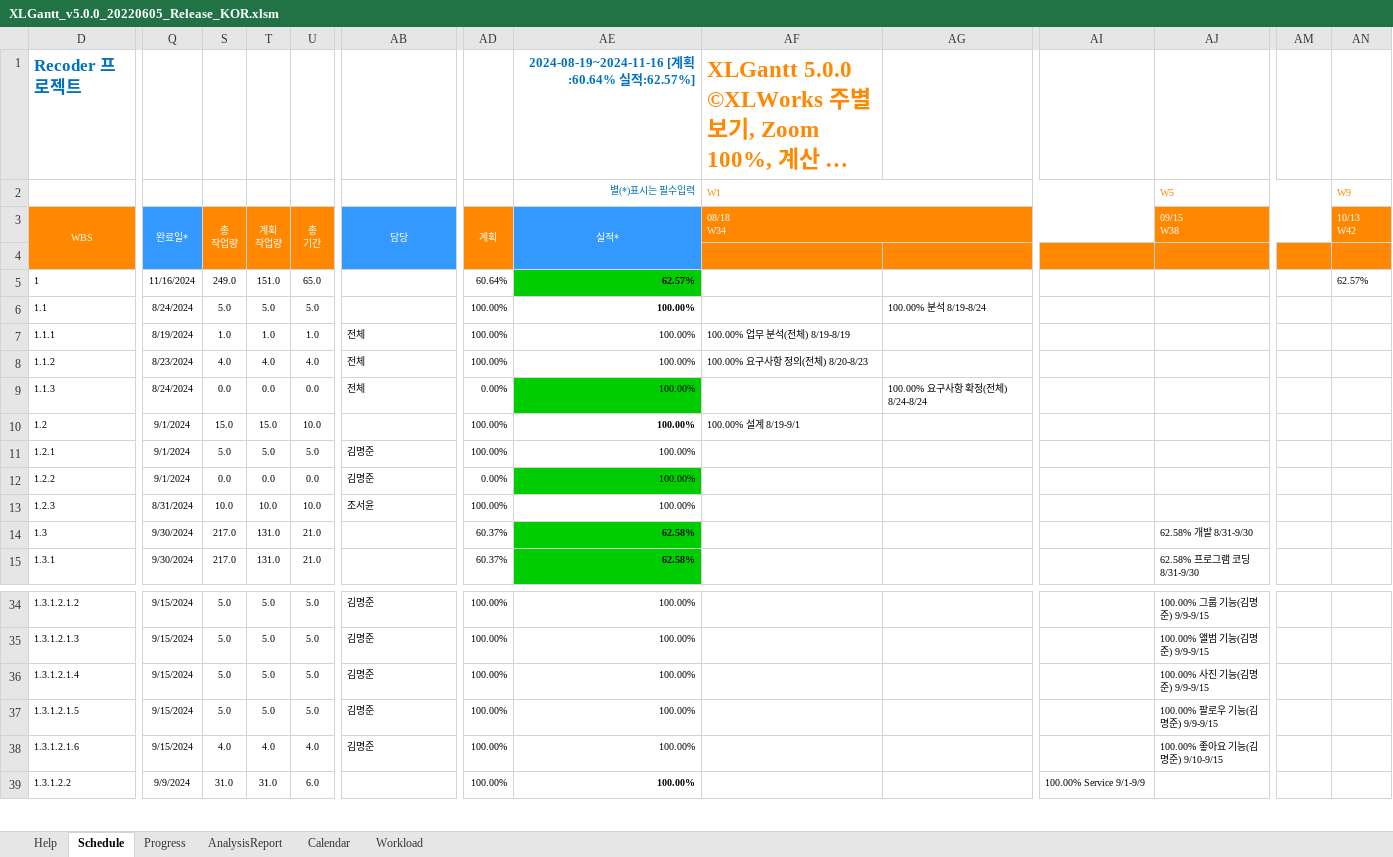
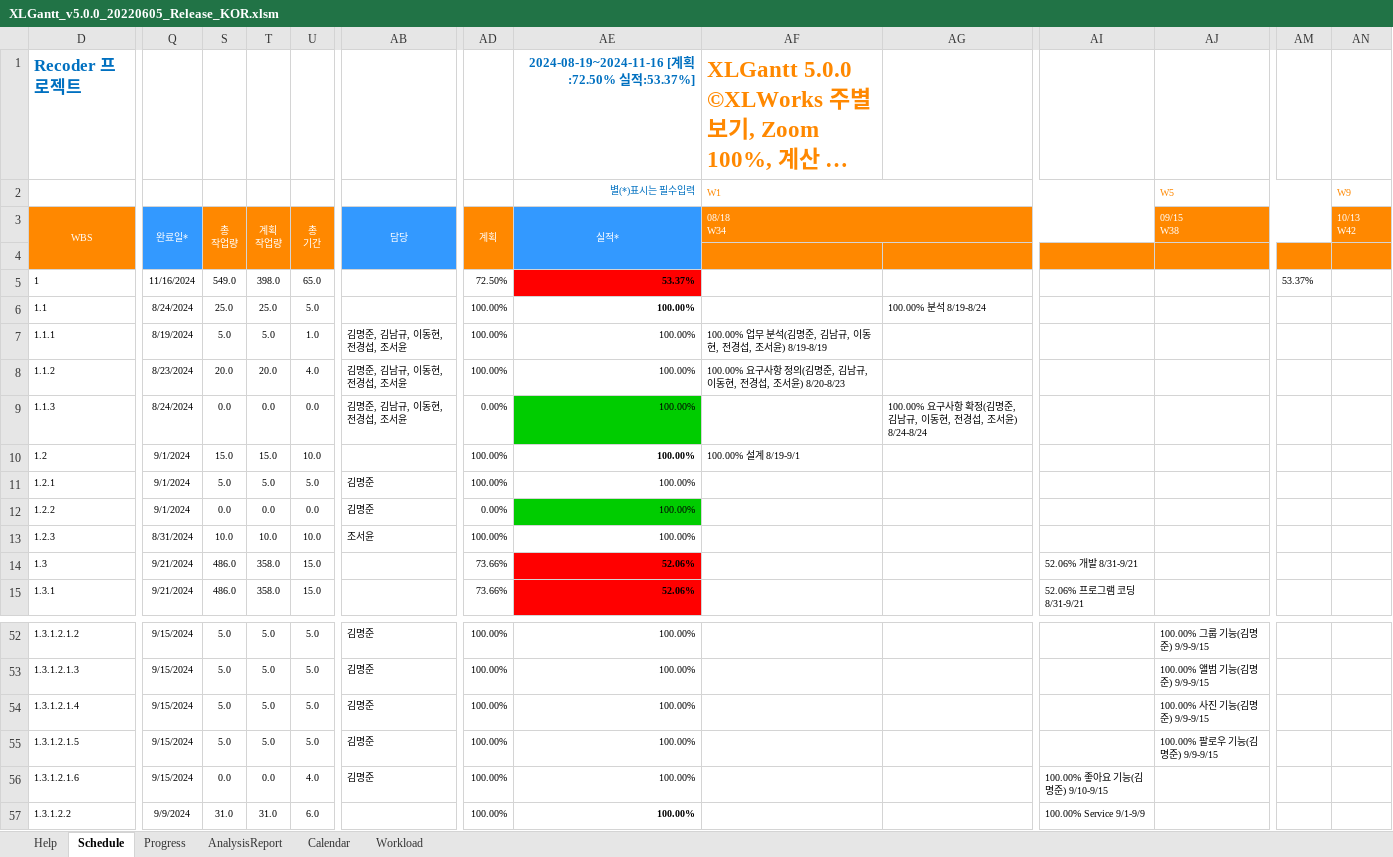
Before and after one commit to HGCQ/Recoder, an Excel workbook: data/XLGantt_v5.0.0_20220605_Release_KOR.xlsm, sheet Schedule, drawn as a sheet; only a part is shown, gaps mark what is left out; long unchanged cells end in …; values as stored, in another font and other column widths than the file's, no borders; charts and pictures and conditional formats not drawn; addresses are those after the commit; the diff covers the shown part only; the diff names each change by its address in the sheet, - before the commit and + after, or states it on an @@ line.

```diff
--- a/data/XLGantt_v5.0.0_20220605_Release_KOR.xlsm (sheet Schedule)
+++ b/data/XLGantt_v5.0.0_20220605_Release_KOR.xlsm (sheet Schedule)
-AE1 (실적*): 2024-08-19~2024-11-16 [계획:60.64% 실적:62.57%]
+AE1 (실적*): 2024-08-19~2024-11-16 [계획:72.50% 실적:53.37%]
-S5 (총 작업량): 249.0
+S5 (총 작업량): 549.0
-T5 (계획 작업량): 151.0
+T5 (계획 작업량): 398.0
-AD5 (계획): 60.64%
+AD5 (계획): 72.50%
-AE5 (실적*): 62.57%
+AE5 (실적*): 53.37%
-AE5 fill: #00CC00
+AE5 fill: #FF0000
-AM5: (empty)
+AM5: 53.37%
-AN5 (10/13 W42): 62.57%
+AN5 (10/13 W42): (empty)
-S6 (총 작업량): 5.0
+S6 (총 작업량): 25.0
-T6 (계획 작업량): 5.0
+T6 (계획 작업량): 25.0
-S7 (총 작업량): 1.0
+S7 (총 작업량): 5.0
-T7 (계획 작업량): 1.0
+T7 (계획 작업량): 5.0
-AB7:AB9 (담당): 전체
+AB7:AB9 (담당): 김명준, 김남규, 이동현, 전경섭, 조서윤
-AF7 (08/18 W34): 100.00% 업무 분석(전체) 8/19-8/19
+AF7 (08/18 W34): 100.00% 업무 분석(김명준, 김남규, 이동현, 전경섭, 조서윤) 8/19-8/19
-S8 (총 작업량): 4.0
+S8 (총 작업량): 20.0
-T8 (계획 작업량): 4.0
+T8 (계획 작업량): 20.0
-AF8 (08/18 W34): 100.00% 요구사항 정의(전체) 8/20-8/23
+AF8 (08/18 W34): 100.00% 요구사항 정의(김명준, 김남규, 이동현, 전경섭, 조서윤) 8/20-8/23
-AG9: 100.00% 요구사항 확정(전체) 8/24-8/24
+AG9: 100.00% 요구사항 확정(김명준, 김남규, 이동현, 전경섭, 조서윤) 8/24-8/24
-Q14:Q15 (완료일*): 9/30/2024
+Q14:Q15 (완료일*): 9/21/2024
-S14:S15 (총 작업량): 217.0
+S14:S15 (총 작업량): 486.0
-T14:T15 (계획 작업량): 131.0
+T14:T15 (계획 작업량): 358.0
-U14:U15 (총 기간): 21.0
+U14:U15 (총 기간): 15.0
-AD14:AD15 (계획): 60.37%
+AD14:AD15 (계획): 73.66%
-AE14:AE15 (실적*): 62.58%
+AE14:AE15 (실적*): 52.06%
-AE14:AE15 fill: #00CC00
+AE14:AE15 fill: #FF0000
-AI14: (empty)
+AI14: 52.06% 개발 8/31-9/21
-AJ14 (09/15 W38): 62.58% 개발 8/31-9/30
+AJ14 (09/15 W38): (empty)
-AI15: (empty)
+AI15: 52.06% 프로그램 코딩 8/31-9/21
-AJ15 (09/15 W38): 62.58% 프로그램 코딩 8/31-9/30
+AJ15 (09/15 W38): (empty)
-S56 (총 작업량): 4.0
+S56 (총 작업량): 0.0
-T56 (계획 작업량): 4.0
+T56 (계획 작업량): 0.0
-AI56: (empty)
+AI56: 100.00% 좋아요 기능(김명준) 9/10-9/15
-AJ56 (09/15 W38): 100.00% 좋아요 기능(김명준) 9/10-9/15
+AJ56 (09/15 W38): (empty)
```
Also changed, not shown: 18 added rows, 130 edited cells and cell formats elsewhere in this sheet, sheet Workload, sheet AnalysisReport, sheet Progress, formulas that keep their value, hidden cells, charts or pictures.
